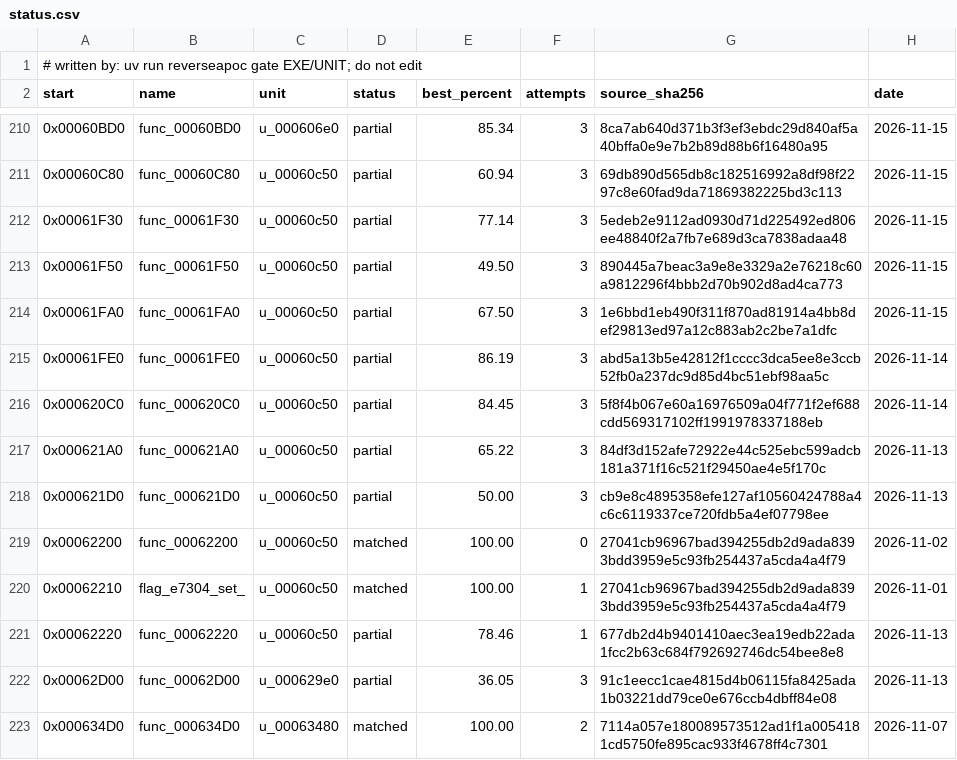
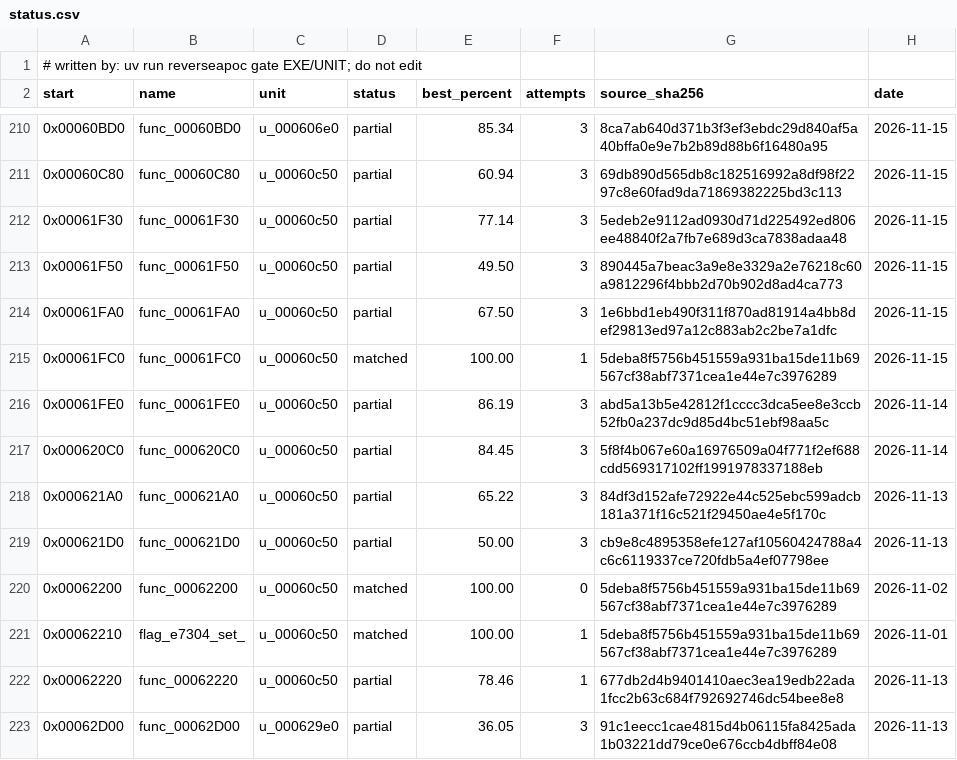
Before and after one commit to ayrtondenner/ReverseApoc, a CSV file: config/ufo2p/status.csv, drawn as a sheet; only a part is shown, gaps mark what is left out; the shorter side is filled out with more unchanged rows.

```diff
--- a/config/ufo2p/status.csv
+++ b/config/ufo2p/status.csv
@@ -214,2 +214,3 @@ start,name,unit,status,best_percent,attempts,source_sha256,date
 0x00061FA0,func_00061FA0,u_00060c50,partial,67.50,3,1e6bbd1eb490f311f870ad81914a4bb8def29813ed97a12c883ab2c2be7a1dfc,2026-11-15
+0x00061FC0,func_00061FC0,u_00060c50,matched,100.00,1,5deba8f5756b451559a931ba15de11b69567cf38abf7371cea1e44e7c3976289,2026-11-15
 0x00061FE0,func_00061FE0,u_00060c50,partial,86.19,3,abd5a13b5e42812f1cccc3dca5ee8e3ccb52fb0a237dc9d85d4bc51ebf98aa5c,2026-11-14
@@ -218,4 +219,4 @@ start,name,unit,status,best_percent,attempts,source_sha256,date
 0x000621D0,func_000621D0,u_00060c50,partial,50.00,3,cb9e8c4895358efe127af10560424788a4c6c6119337ce720fdb5a4ef07798ee,2026-11-13
-0x00062200,func_00062200,u_00060c50,matched,100.00,0,27041cb96967bad394255db2d9ada8393bdd3959e5c93fb254437a5cda4a4f79,2026-11-02
-0x00062210,flag_e7304_set_,u_00060c50,matched,100.00,1,27041cb96967bad394255db2d9ada8393bdd3959e5c93fb254437a5cda4a4f79,2026-11-01
+0x00062200,func_00062200,u_00060c50,matched,100.00,0,5deba8f5756b451559a931ba15de11b69567cf38abf7371cea1e44e7c3976289,2026-11-02
+0x00062210,flag_e7304_set_,u_00060c50,matched,100.00,1,5deba8f5756b451559a931ba15de11b69567cf38abf7371cea1e44e7c3976289,2026-11-01
 0x00062220,func_00062220,u_00060c50,partial,78.46,1,677db2d4b9401410aec3ea19edb22ada1fcc2b63c684f792692746dc54bee8e8,2026-11-13
```
Also changed, not shown: 3 other files.
